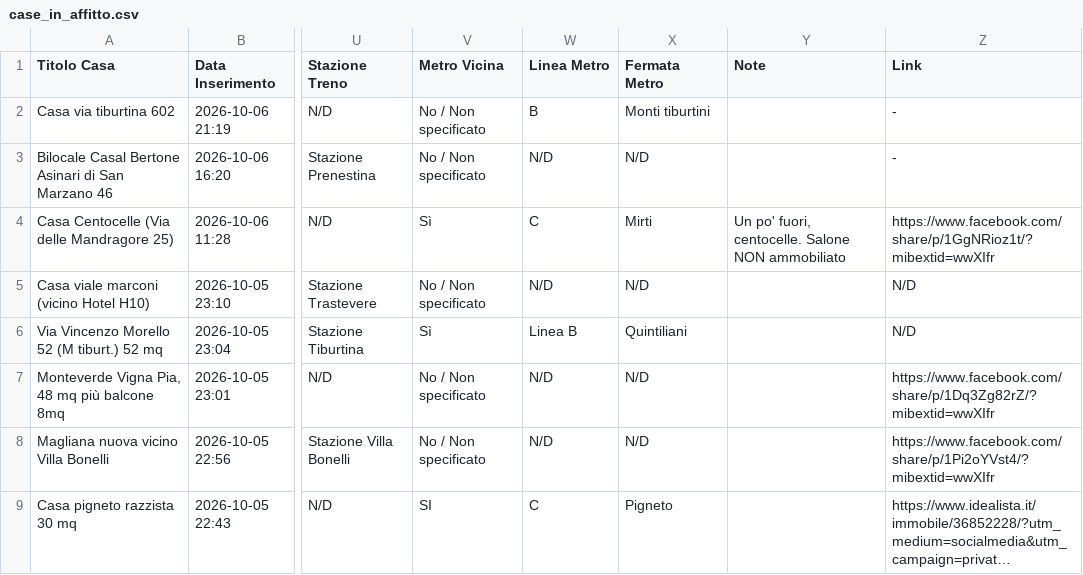
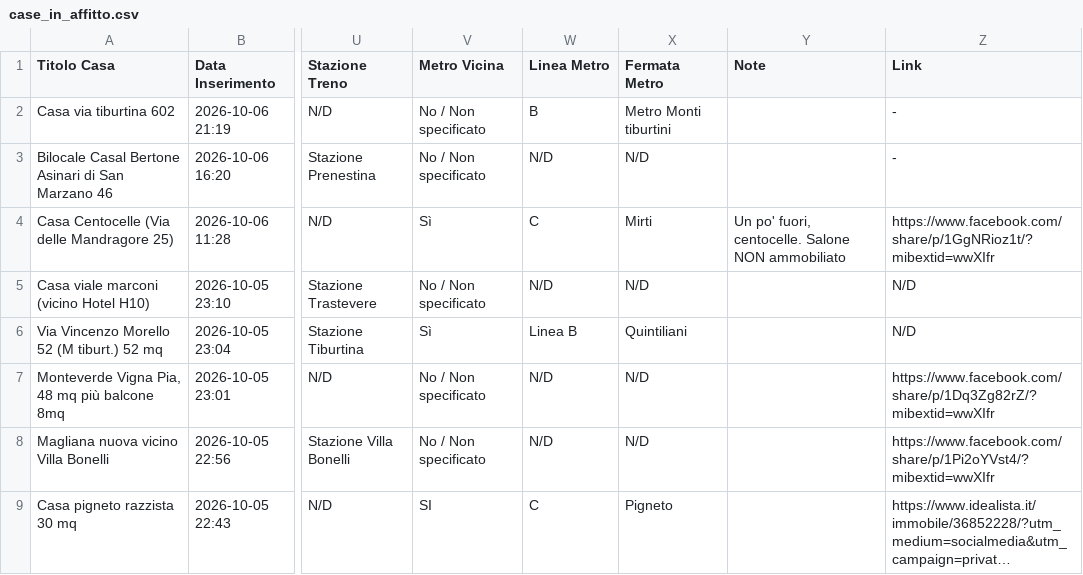
Before and after one commit to Nitrowarrior98/Case_in_affitto, a CSV file: case_in_affitto.csv, drawn as a sheet; only a part is shown, gaps mark what is left out; long unchanged cells end in …; the diff names each change by its address in the sheet, - before the commit and + after, or states it on an @@ line.

Commit message:
Aggiornamento catalogo 2026-10-07 09:57

```diff
--- a/case_in_affitto.csv
+++ b/case_in_affitto.csv
-X2 (Fermata Metro): Monti tiburtini
+X2 (Fermata Metro): Metro Monti tiburtini
```
